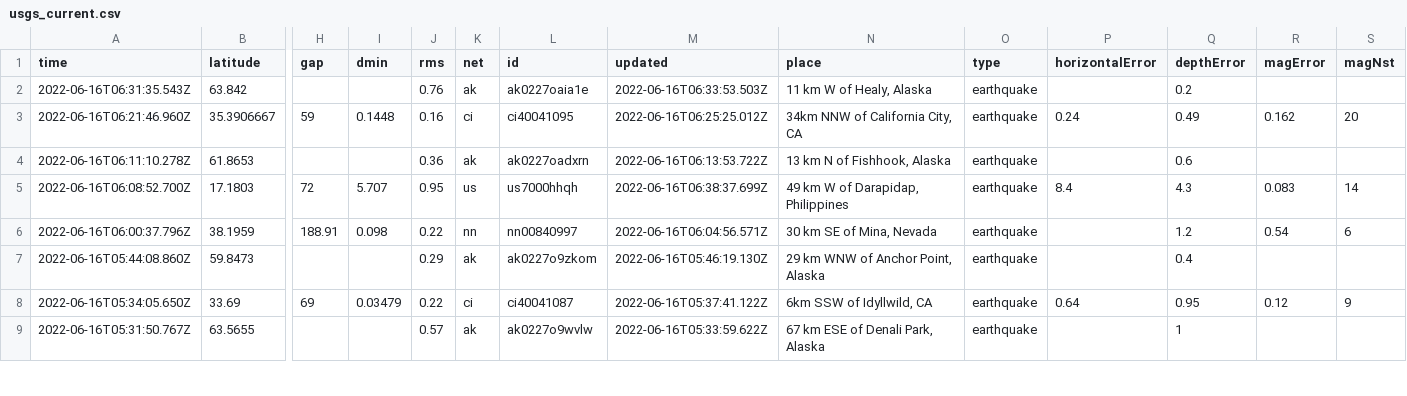
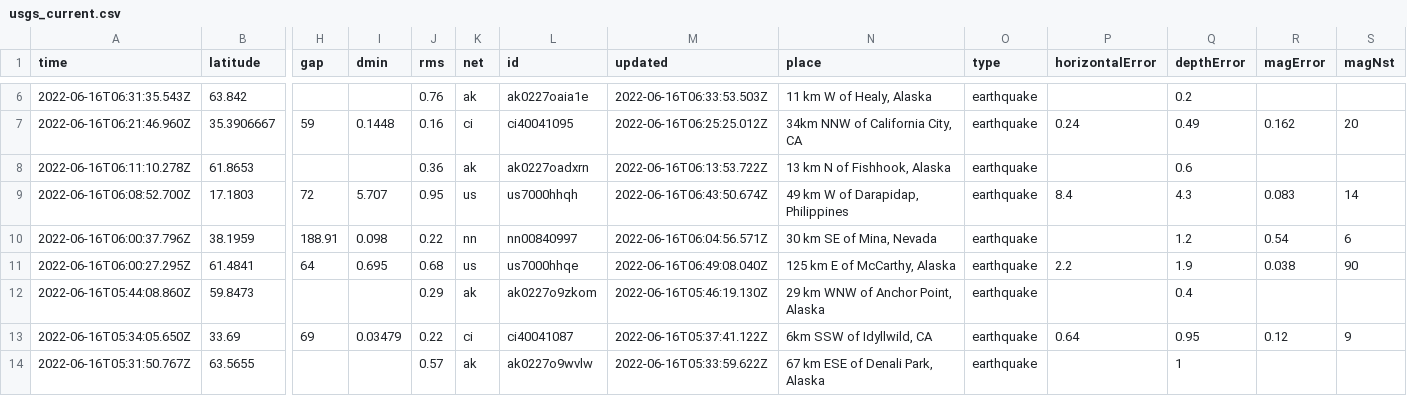
Before and after one commit to lalers/my-data-robot, a CSV file: usgs_current.csv, drawn as a sheet; only a part is shown, gaps mark what is left out; addresses are those after the commit; rows hold the shown columns only; the diff covers the shown part only; the diff names each change by its address in the sheet, - before the commit and + after, or states it on an @@ line.

```diff
--- a/usgs_current.csv
+++ b/usgs_current.csv
-M9 (updated): 2022-06-16T06:38:37.699Z
+M9 (updated): 2022-06-16T06:43:50.674Z
+row 11: 2022-06-16T06:00:27.295Z | 61.4841 | 64 | 0.695 | 0.68 | us | us7000hhqe | 2022-06-16T06:49:08.040Z | 125 km E of McCarthy, Alaska | earthquake | 2.2 | 1.9 | 0.038 | 90
```
Also changed, not shown: 4 added rows, 2 removed rows and 2 edited cells elsewhere in this file.
